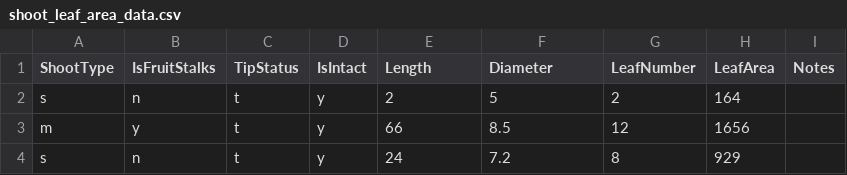
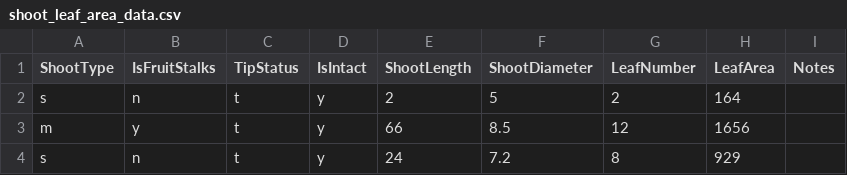
Before and after one commit to patricksnelgar/kiwifruit-graph-theory, a CSV file: input/shoot_leaf_area/shoot_leaf_area_data.csv, drawn as a sheet; only a part is shown.

Commit message:
changed input headers on leaf area csv, added leaf area prediction based on power model

```diff
--- a/input/shoot_leaf_area/shoot_leaf_area_data.csv
+++ b/input/shoot_leaf_area/shoot_leaf_area_data.csv
@@ -1,2 +1,2 @@
-ShootType,IsFruitStalks,TipStatus,IsIntact,Length,Diameter,LeafNumber,LeafArea,Notes
+ShootType,IsFruitStalks,TipStatus,IsIntact,ShootLength,ShootDiameter,LeafNumber,LeafArea,Notes
 s,n,t,y,2,5,2,164,
```
Also changed, not shown: 1 other file.
